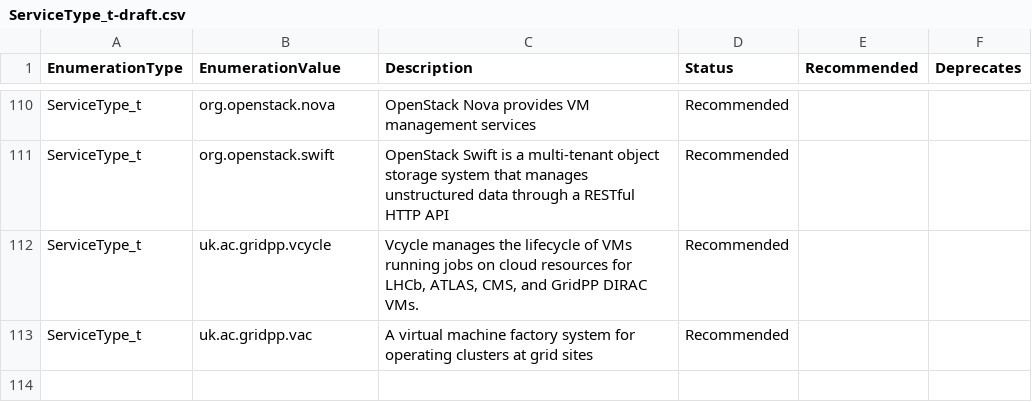
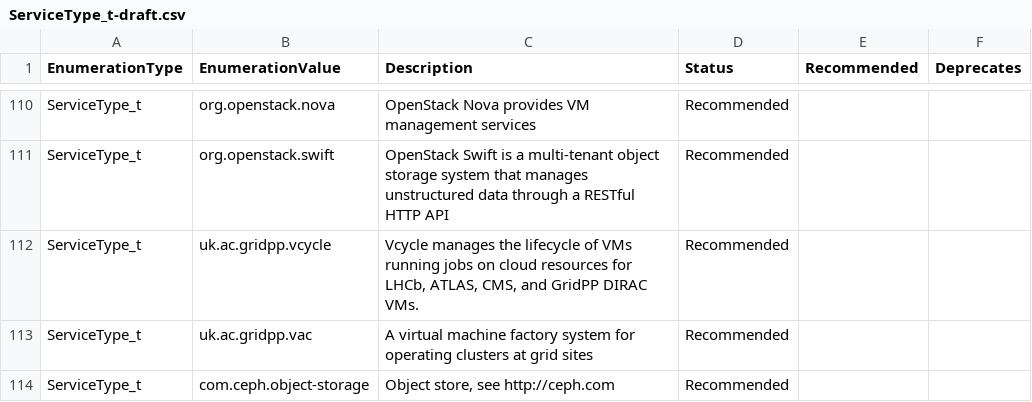
Before and after one commit to RoseECooper/Enumerations, a CSV file: ServiceType_t-draft.csv, drawn as a sheet; only a part is shown, gaps mark what is left out; the diff names each change by its address in the sheet, - before the commit and + after, or states it on an @@ line.

Commit message:
Adding new service type for com.ceph.object-storage

```diff
--- a/ServiceType_t-draft.csv
+++ b/ServiceType_t-draft.csv
+row 114: ServiceType_t | com.ceph.object-storage | Object store, see http://ceph.com | Recommended
```
Also changed, not shown: ServiceType_t.csv.
